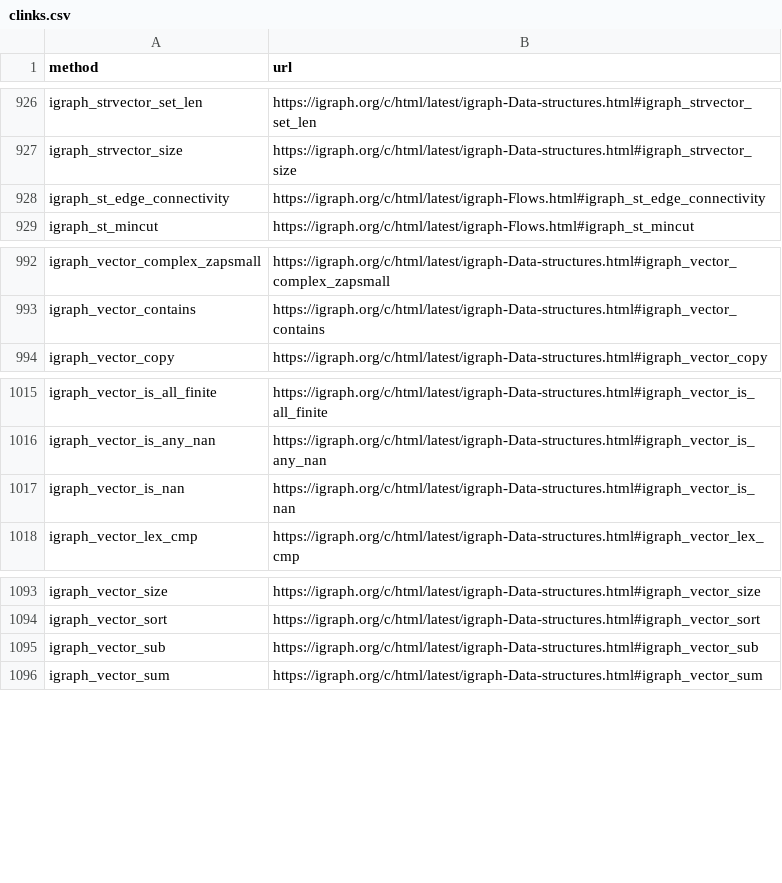
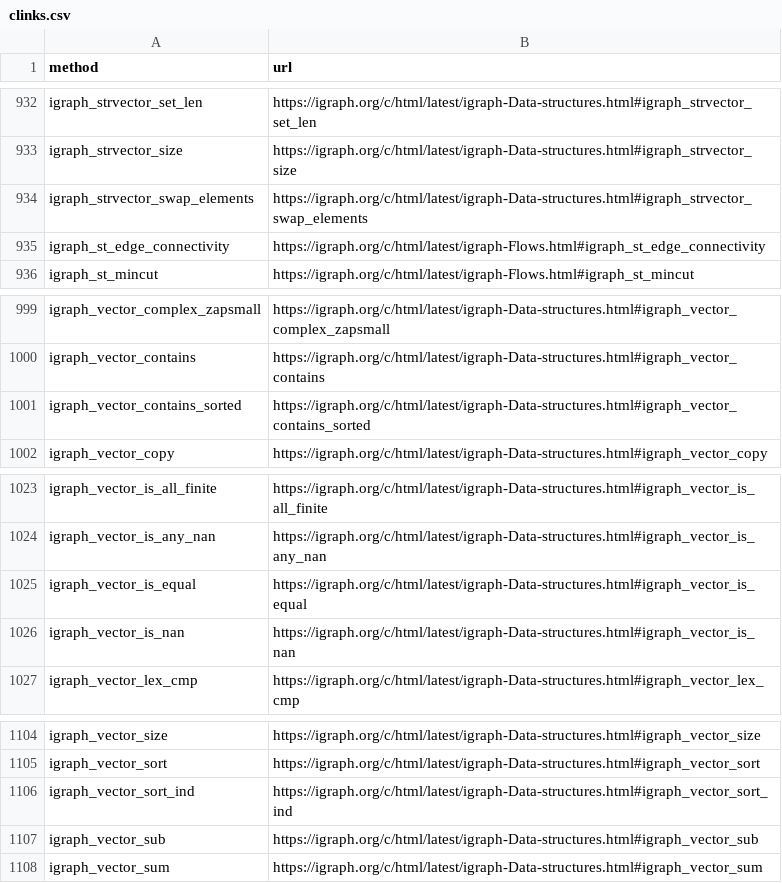
Before and after one commit to igraph/igraph.r2cdocs, a CSV file: inst/clinks.csv, drawn as a sheet; only a part is shown, gaps mark what is left out; the diff covers the shown part only.

Commit message:
chore: data update for igraph 0.10.15

```diff
--- a/inst/clinks.csv
+++ b/inst/clinks.csv
@@ -927,2 +933,3 @@
 "igraph_strvector_size","https://igraph.org/c/html/latest/igraph-Data-structures.html#igraph_strvector_size"
+"igraph_strvector_swap_elements","https://igraph.org/c/html/latest/igraph-Data-structures.html#igraph_strvector_swap_elements"
 "igraph_st_edge_connectivity","https://igraph.org/c/html/latest/igraph-Flows.html#igraph_st_edge_connectivity"
@@ -993,2 +1000,3 @@
 "igraph_vector_contains","https://igraph.org/c/html/latest/igraph-Data-structures.html#igraph_vector_contains"
+"igraph_vector_contains_sorted","https://igraph.org/c/html/latest/igraph-Data-structures.html#igraph_vector_contains_sorted"
 "igraph_vector_copy","https://igraph.org/c/html/latest/igraph-Data-structures.html#igraph_vector_copy"
@@ -1016,2 +1024,3 @@
 "igraph_vector_is_any_nan","https://igraph.org/c/html/latest/igraph-Data-structures.html#igraph_vector_is_any_nan"
+"igraph_vector_is_equal","https://igraph.org/c/html/latest/igraph-Data-structures.html#igraph_vector_is_equal"
 "igraph_vector_is_nan","https://igraph.org/c/html/latest/igraph-Data-structures.html#igraph_vector_is_nan"
@@ -1094,2 +1105,3 @@
 "igraph_vector_sort","https://igraph.org/c/html/latest/igraph-Data-structures.html#igraph_vector_sort"
+"igraph_vector_sort_ind","https://igraph.org/c/html/latest/igraph-Data-structures.html#igraph_vector_sort_ind"
 "igraph_vector_sub","https://igraph.org/c/html/latest/igraph-Data-structures.html#igraph_vector_sub"
```
Also changed, not shown: 8 added rows elsewhere in this file.
